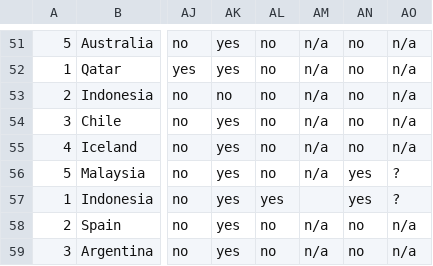
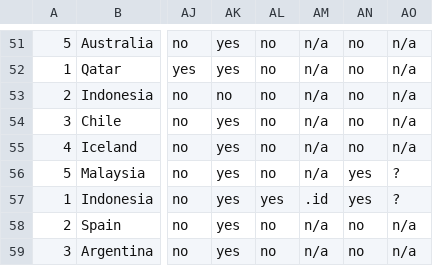
Before and after one commit to bariumbitmap/geoguessr-features-analysis, a TSV file: ACW_rounds.tsv, drawn as a sheet; only a part is shown, gaps mark what is left out; the diff names each change by its address in the sheet, - before the commit and + after, or states it on an @@ line.

Commit message:
Add missing field.

```diff
--- a/ACW_rounds.tsv
+++ b/ACW_rounds.tsv
-AM57: (empty)
+AM57: .id
```
